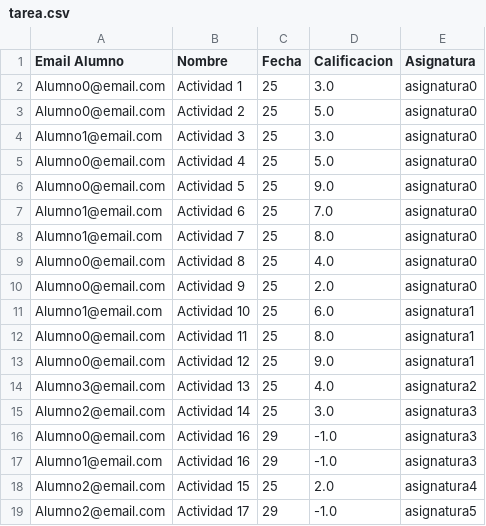
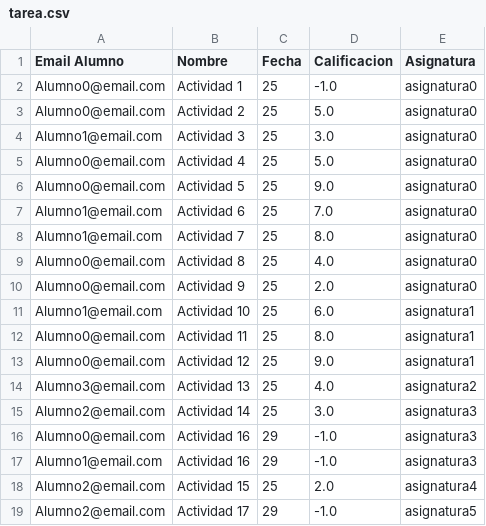
Before and after one commit to benatbarrueta/Proyecto_Prog3, a CSV file: src/ficheros/tarea.csv, drawn as a sheet.

```diff
--- a/src/ficheros/tarea.csv
+++ b/src/ficheros/tarea.csv
@@ -1,3 +1,3 @@
 Email Alumno;Nombre;Fecha;Calificacion;Asignatura
-Alumno0@email.com;Actividad 1;25;3.0;asignatura0;
+Alumno0@email.com;Actividad 1;25;-1.0;asignatura0;
 Alumno0@email.com;Actividad 2;25;5.0;asignatura0;
```
Also changed, not shown: 6 other files.
